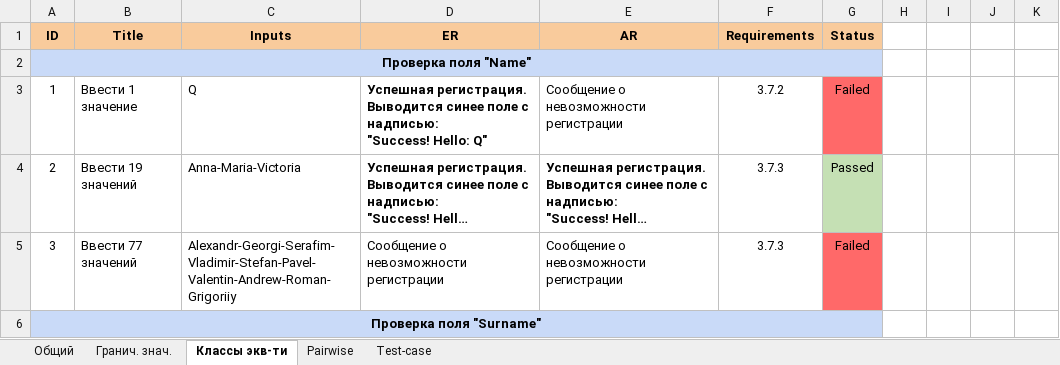
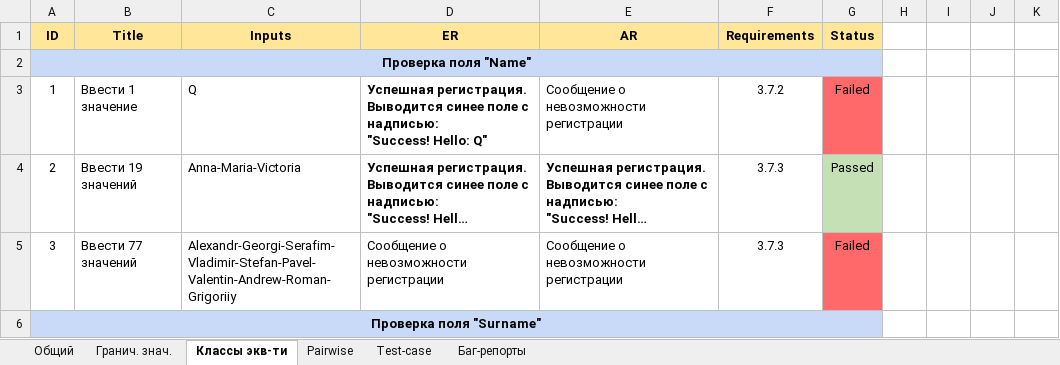
Before and after one commit to regakirush/Web-Form-Testing, an Excel workbook: Web_Form_Chek_list.xlsx, sheet Классы экв-ти, drawn as a sheet; only a part is shown; long unchanged cells end in …; values as stored, in another font and other column widths than the file's, no borders; the diff names each change by its address in the sheet, - before the commit and + after, or states it on an @@ line.

```diff
--- a/Web_Form_Chek_list.xlsx (sheet Классы экв-ти)
+++ b/Web_Form_Chek_list.xlsx (sheet Классы экв-ти)
+sheet tab: Баг-репорты
-A1:G1 fill: #F9CB9C
+A1:G1 fill: #FFE699
```
Also changed, not shown: sheet Общий.
